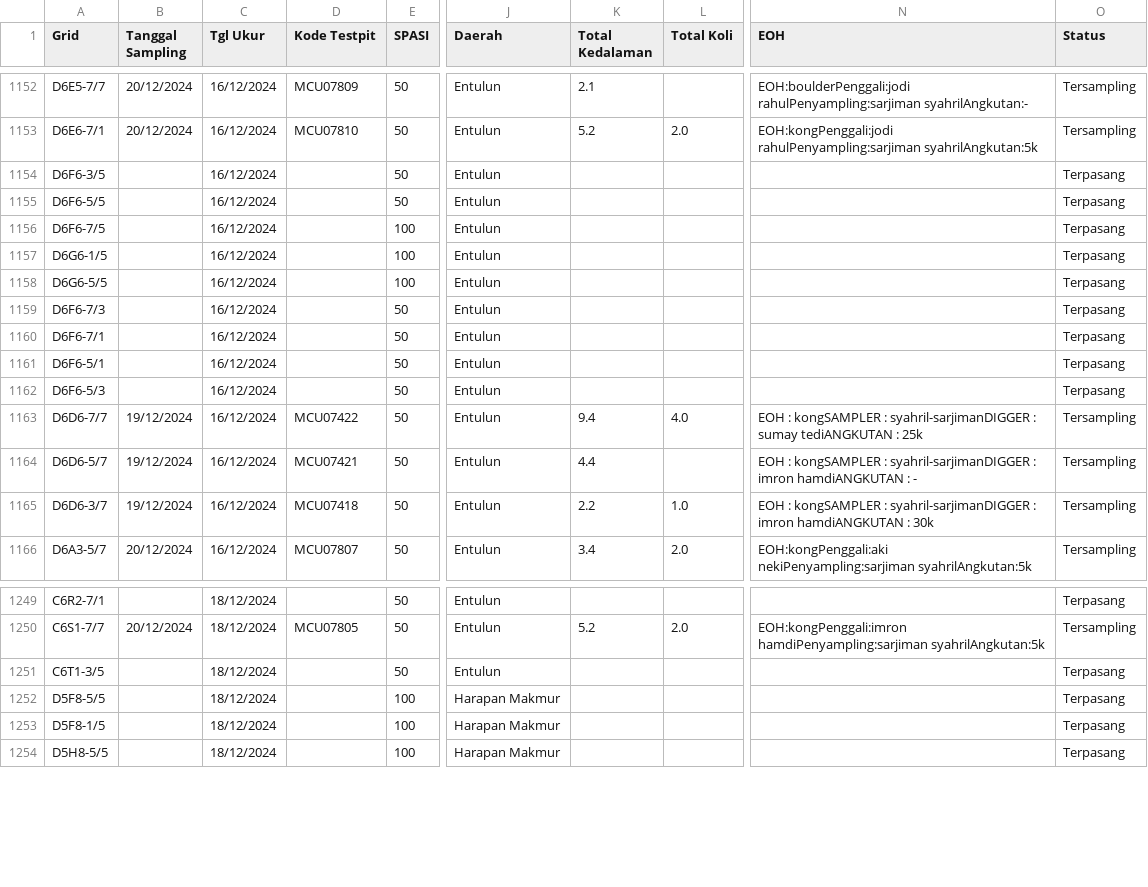
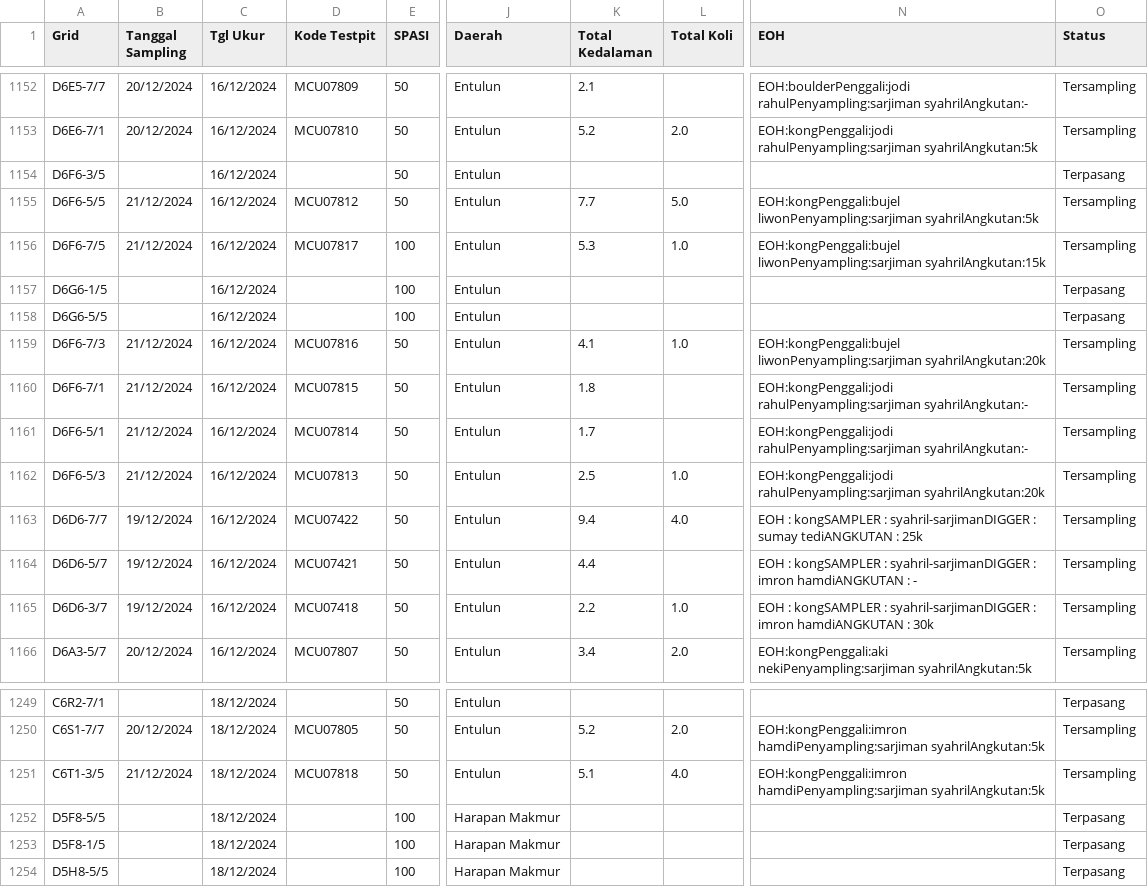
Before and after one commit to wattug/Exploration_Dashboard, a CSV file: dataTerpasangTersampling.csv, drawn as a sheet; only a part is shown, gaps mark what is left out; the diff covers the shown part only; the diff names each change by its address in the sheet, - before the commit and + after, or states it on an @@ line.

```diff
--- a/dataTerpasangTersampling.csv
+++ b/dataTerpasangTersampling.csv
-B1155:B1156 (Tanggal Sampling): (empty)
+B1155:B1156 (Tanggal Sampling): 21/12/2024
-D1155 (Kode Testpit): (empty)
+D1155 (Kode Testpit): MCU07812
-K1155 (Total Kedalaman): (empty)
+K1155 (Total Kedalaman): 7.7
-L1155 (Total Koli): (empty)
+L1155 (Total Koli): 5.0
-N1155 (EOH): (empty)
+N1155 (EOH): EOH:kongPenggali:bujel liwonPenyampling:sarjiman syahrilAngkutan:5k
-O1155:O1156 (Status): Terpasang
+O1155:O1156 (Status): Tersampling
-D1156 (Kode Testpit): (empty)
+D1156 (Kode Testpit): MCU07817
-K1156 (Total Kedalaman): (empty)
+K1156 (Total Kedalaman): 5.3
-L1156 (Total Koli): (empty)
+L1156 (Total Koli): 1.0
-N1156 (EOH): (empty)
+N1156 (EOH): EOH:kongPenggali:bujel liwonPenyampling:sarjiman syahrilAngkutan:15k
-B1159:B1162 (Tanggal Sampling): (empty)
+B1159:B1162 (Tanggal Sampling): 21/12/2024
-D1159 (Kode Testpit): (empty)
+D1159 (Kode Testpit): MCU07816
-K1159 (Total Kedalaman): (empty)
+K1159 (Total Kedalaman): 4.1
-L1159 (Total Koli): (empty)
+L1159 (Total Koli): 1.0
-N1159 (EOH): (empty)
+N1159 (EOH): EOH:kongPenggali:bujel liwonPenyampling:sarjiman syahrilAngkutan:20k
-O1159:O1162 (Status): Terpasang
+O1159:O1162 (Status): Tersampling
-D1160 (Kode Testpit): (empty)
+D1160 (Kode Testpit): MCU07815
-K1160 (Total Kedalaman): (empty)
+K1160 (Total Kedalaman): 1.8
-N1160:N1161 (EOH): (empty)
+N1160:N1161 (EOH): EOH:kongPenggali:jodi rahulPenyampling:sarjiman syahrilAngkutan:-
-D1161 (Kode Testpit): (empty)
+D1161 (Kode Testpit): MCU07814
-K1161 (Total Kedalaman): (empty)
+K1161 (Total Kedalaman): 1.7
-D1162 (Kode Testpit): (empty)
+D1162 (Kode Testpit): MCU07813
-K1162 (Total Kedalaman): (empty)
+K1162 (Total Kedalaman): 2.5
-L1162 (Total Koli): (empty)
+L1162 (Total Koli): 1.0
-N1162 (EOH): (empty)
+N1162 (EOH): EOH:kongPenggali:jodi rahulPenyampling:sarjiman syahrilAngkutan:20k
-B1251 (Tanggal Sampling): (empty)
+B1251 (Tanggal Sampling): 21/12/2024
-D1251 (Kode Testpit): (empty)
+D1251 (Kode Testpit): MCU07818
-K1251 (Total Kedalaman): (empty)
+K1251 (Total Kedalaman): 5.1
-L1251 (Total Koli): (empty)
+L1251 (Total Koli): 4.0
-N1251 (EOH): (empty)
+N1251 (EOH): EOH:kongPenggali:imron hamdiPenyampling:sarjiman syahrilAngkutan:5k
-O1251 (Status): Terpasang
+O1251 (Status): Tersampling
```
Also changed, not shown: 9 added rows and 59 edited cells elsewhere in this file, IdentifikasiIzinMCU.csv.
